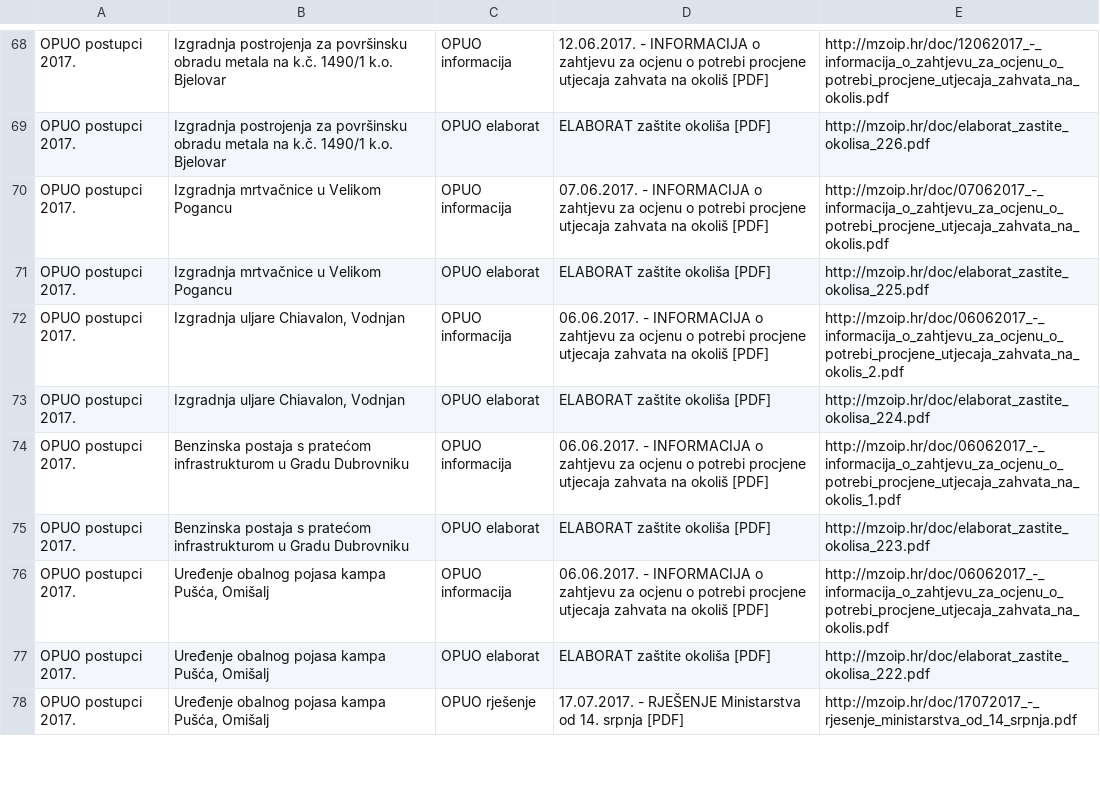
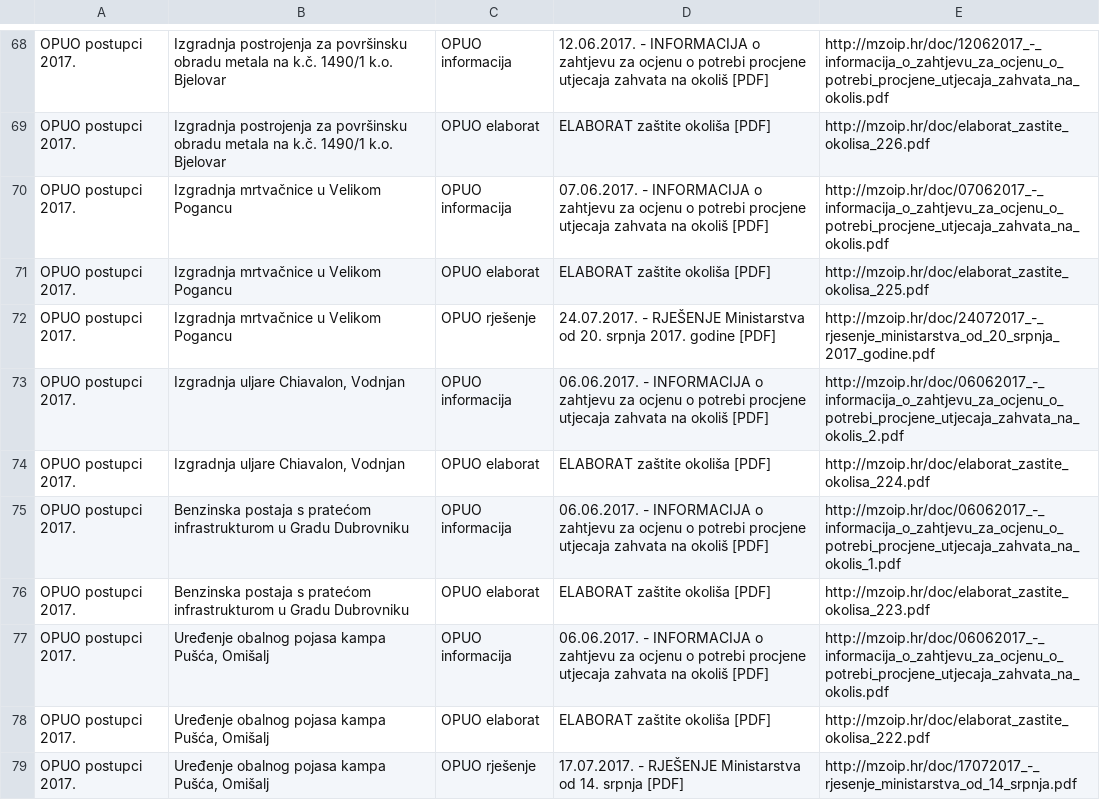
Before and after one commit to udruga-biom/puo-arhiva, a TSV file: opuo.tsv, drawn as a sheet; only a part is shown, gaps mark what is left out.

Commit message:
2017-07-24

```diff
--- a/opuo.tsv
+++ b/opuo.tsv
@@ -71,2 +71,3 @@ OPUO postupci 2017.	Izgradnja mrtvačnice u Velikom Pogancu	OPUO informacija	07.
 OPUO postupci 2017.	Izgradnja mrtvačnice u Velikom Pogancu	OPUO elaborat	ELABORAT zaštite okoliša [PDF]	http://mzoip.hr/doc/elaborat_zastite_okolisa_225.pdf
+OPUO postupci 2017.	Izgradnja mrtvačnice u Velikom Pogancu	OPUO rješenje	24.07.2017. - RJEŠENJE Ministarstva od 20. srpnja 2017. godine [PDF]	http://mzoip.hr/doc/24072017_-_rjesenje_ministarstva_od_20_srpnja_2017_godine.pdf
 OPUO postupci 2017.	Izgradnja uljare Chiavalon, Vodnjan	OPUO informacija	06.06.2017. - INFORMACIJA o zahtjevu za ocjenu o potrebi procjene utjecaja zahvata na okoliš [PDF]	http://mzoip.hr/doc/06062017_-_informacija_o_zahtjevu_za_ocjenu_o_potrebi_procjene_utjecaja_zahvata_na_okolis_2.pdf
```
